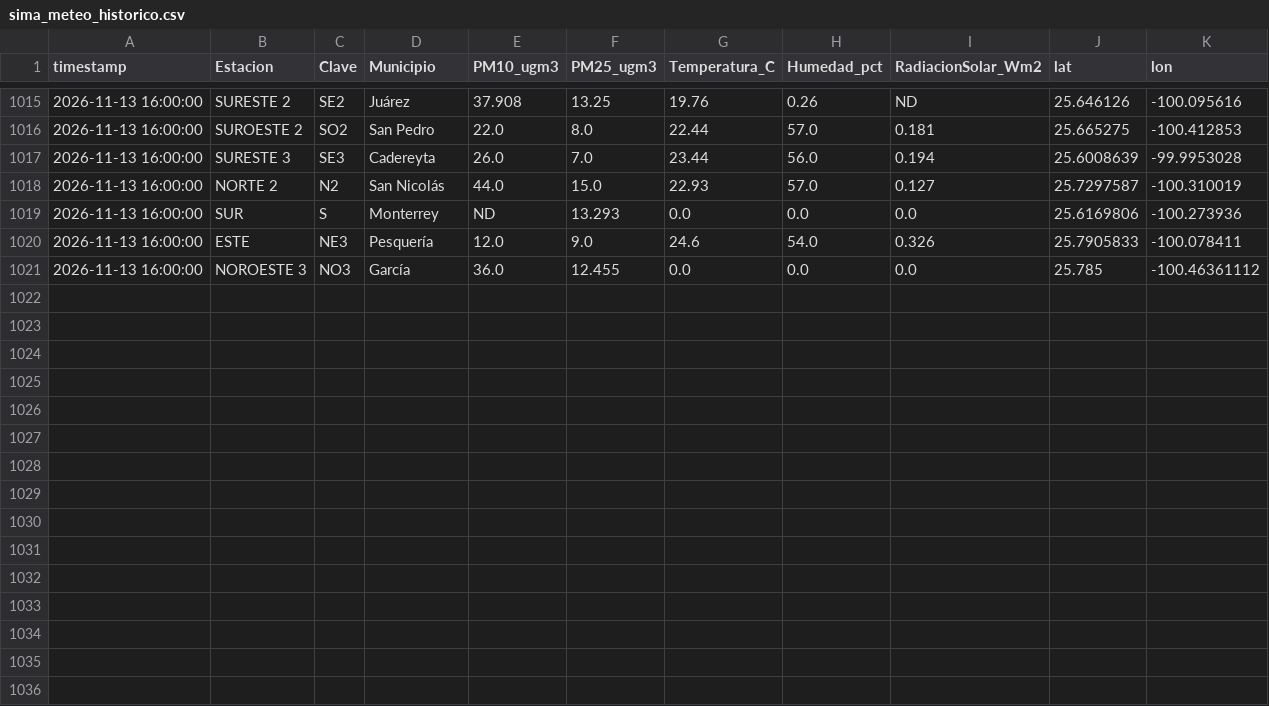
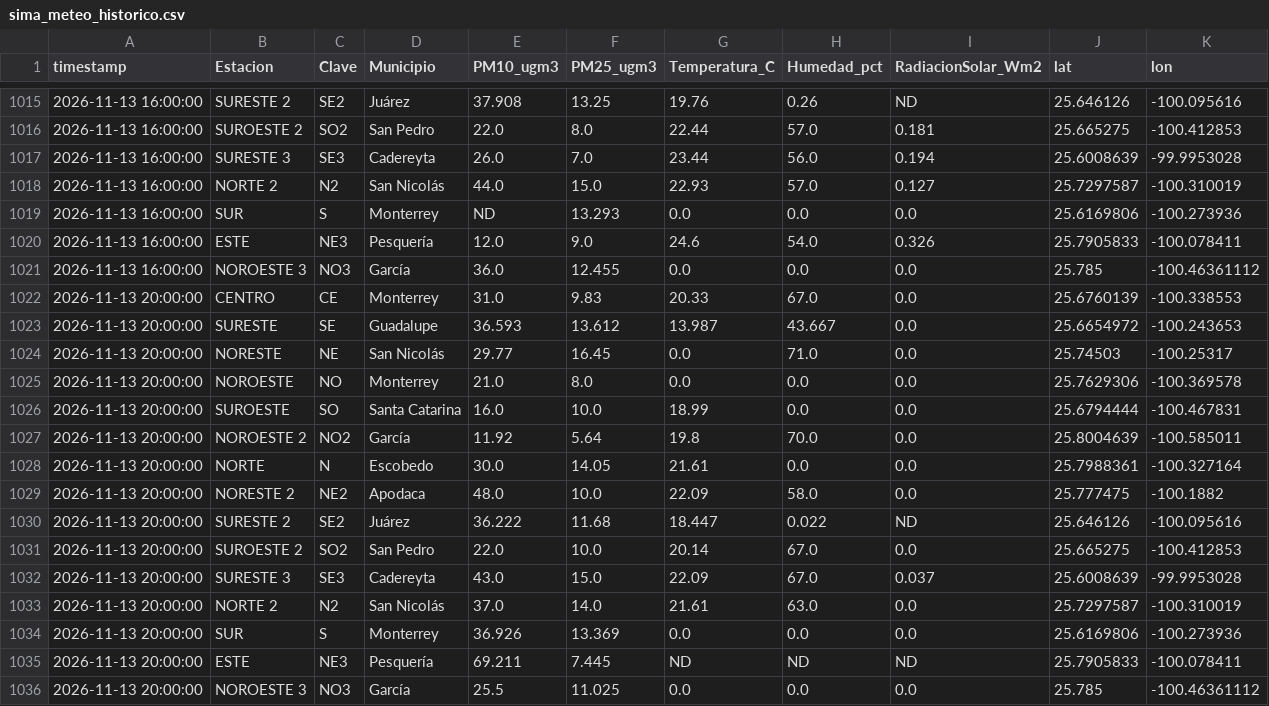
Before and after one commit to vasquez-roberto/capa_meteorologica, a CSV file: SIMA/sima_meteo_historico.csv, drawn as a sheet; only a part is shown, gaps mark what is left out.

```diff
--- a/SIMA/sima_meteo_historico.csv
+++ b/SIMA/sima_meteo_historico.csv
@@ -1021 +1021,16 @@
 2026-11-13 16:00:00,NOROESTE 3,NO3,García,36.0,12.455,0.0,0.0,0.0,25.785,-100.46361112
+2026-11-13 20:00:00,CENTRO,CE,Monterrey,31.0,9.83,20.33,67.0,0.0,25.6760139,-100.338553
+2026-11-13 20:00:00,SURESTE,SE,Guadalupe,36.593,13.612,13.987,43.667,0.0,25.6654972,-100.243653
+2026-11-13 20:00:00,NORESTE,NE,San Nicolás,29.77,16.45,0.0,71.0,0.0,25.74503,-100.25317
+2026-11-13 20:00:00,NOROESTE,NO,Monterrey,21.0,8.0,0.0,0.0,0.0,25.7629306,-100.369578
+2026-11-13 20:00:00,SUROESTE,SO,Santa Catarina,16.0,10.0,18.99,0.0,0.0,25.6794444,-100.467831
+2026-11-13 20:00:00,NOROESTE 2,NO2,García,11.92,5.64,19.8,70.0,0.0,25.8004639,-100.585011
+2026-11-13 20:00:00,NORTE,N,Escobedo,30.0,14.05,21.61,0.0,0.0,25.7988361,-100.327164
+2026-11-13 20:00:00,NORESTE 2,NE2,Apodaca,48.0,10.0,22.09,58.0,0.0,25.777475,-100.1882
+2026-11-13 20:00:00,SURESTE 2,SE2,Juárez,36.222,11.68,18.447,0.022,ND,25.646126,-100.095616
+2026-11-13 20:00:00,SUROESTE 2,SO2,San Pedro,22.0,10.0,20.14,67.0,0.0,25.665275,-100.412853
+2026-11-13 20:00:00,SURESTE 3,SE3,Cadereyta,43.0,15.0,22.09,67.0,0.037,25.6008639,-99.9953028
+2026-11-13 20:00:00,NORTE 2,N2,San Nicolás,37.0,14.0,21.61,63.0,0.0,25.7297587,-100.310019
+2026-11-13 20:00:00,SUR,S,Monterrey,36.926,13.369,0.0,0.0,0.0,25.6169806,-100.273936
+2026-11-13 20:00:00,ESTE,NE3,Pesquería,69.211,7.445,ND,ND,ND,25.7905833,-100.078411
+2026-11-13 20:00:00,NOROESTE 3,NO3,García,25.5,11.025,0.0,0.0,0.0,25.785,-100.46361112
```
Also changed, not shown: Purple Air/purpleair_meteo_lecturas.csv, SIMA/sima_interpolacion_diagnostico.csv, 18 other files.
